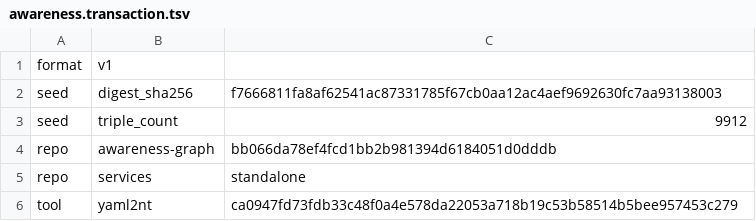
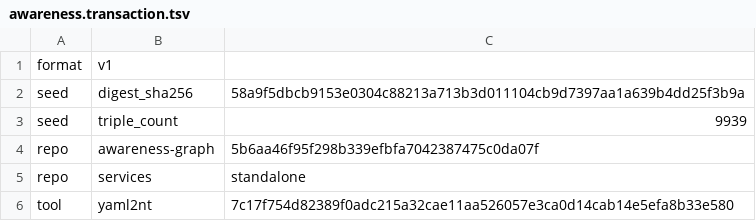
Before and after one commit to globulario/sensei, a TSV file: golang/server/embeddata/awareness.transaction.tsv, drawn as a sheet.

```diff
--- a/golang/server/embeddata/awareness.transaction.tsv
+++ b/golang/server/embeddata/awareness.transaction.tsv
@@ -1,6 +1,6 @@
 format	v1
-seed	digest_sha256	f7666811fa8af62541ac87331785f67cb0aa12ac4aef9692630fc7aa93138003
-seed	triple_count	9912
-repo	awareness-graph	bb066da78ef4fcd1bb2b981394d6184051d0dddb
+seed	digest_sha256	58a9f5dbcb9153e0304c88213a713b3d011104cb9d7397aa1a639b4dd25f3b9a
+seed	triple_count	9939
+repo	awareness-graph	5b6aa46f95f298b339efbfa7042387475c0da07f
 repo	services	standalone
-tool	yaml2nt	ca0947fd73fdb33c48f0a4e578da22053a718b19c53b58514b5bee957453c279
+tool	yaml2nt	7c17f754d82389f0adc215a32cae11aa526057e3ca0d14cab14e5efa8b33e580
```
Also changed, not shown: 4 other files.
